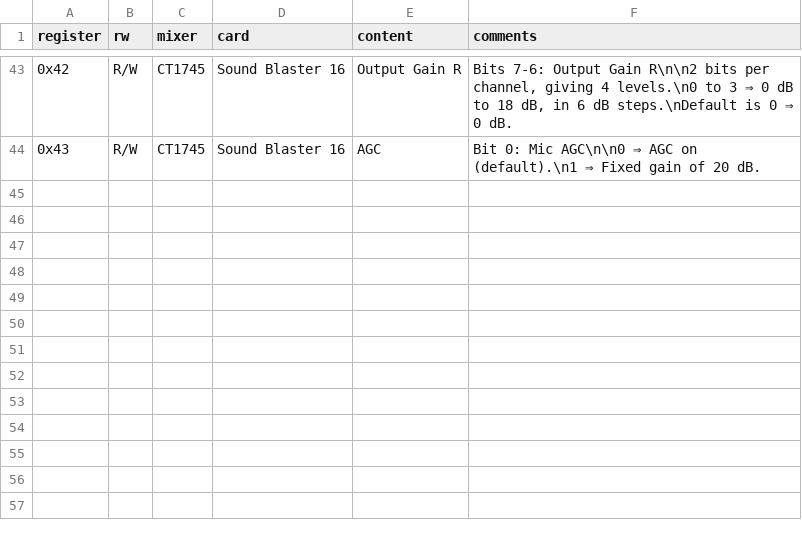
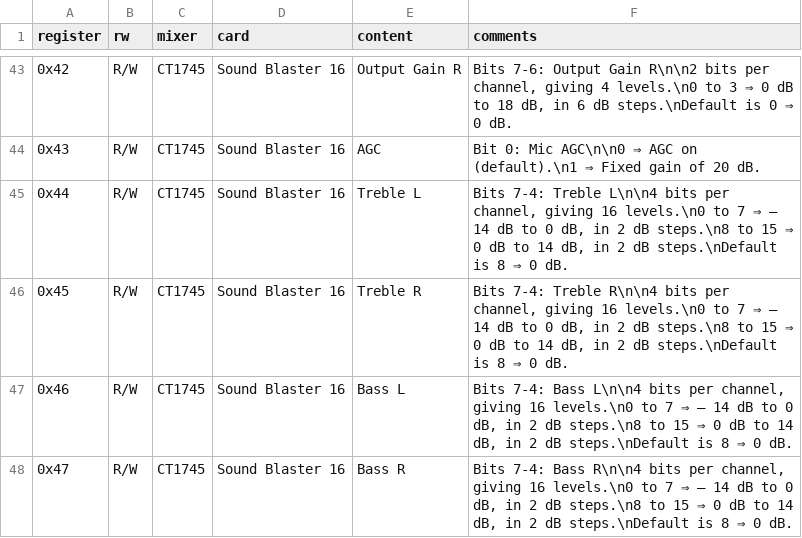
Before and after one commit to joncampbell123/a-pile-of-documentation, a CSV file: tables/sound/ibm/sound-blaster/sound-blaster-mixer-registers--hackipedia-org--hackipedia-org-sound-and-music-sound-blaster-devkit-2nded.csv, drawn as a sheet; only a part is shown, gaps mark what is left out; the diff names each change by its address in the sheet, - before the commit and + after, or states it on an @@ line.

Commit message:
more

```diff
--- a/tables/sound/ibm/sound-blaster/sound-blaster-mixer-registers--hackipedia-org--hackipedia-org-sound-and-music-sound-blaster-devkit-2nded.csv
+++ b/tables/sound/ibm/sound-blaster/sound-blaster-mixer-registers--hackipedia-org--hackipedia-org-sound-and-music-sound-blaster-devkit-2nded.csv
+row 45: 0x44 | R/W | CT1745 | Sound Blaster 16 | Treble L | Bits 7-4: Treble L\n\n4 bits per channel, giving 16 levels.\n0 to 7 ⇒ – 14 dB to 0 dB, in 2 dB steps.\n8 to 15 ⇒ 0 dB to 14 dB, in 2 dB steps.\nDefault is 8 ⇒ 0 dB.
+row 46: 0x45 | R/W | CT1745 | Sound Blaster 16 | Treble R | Bits 7-4: Treble R\n\n4 bits per channel, giving 16 levels.\n0 to 7 ⇒ – 14 dB to 0 dB, in 2 dB steps.\n8 to 15 ⇒ 0 dB to 14 dB, in 2 dB steps.\nDefault is 8 ⇒ 0 dB.
+row 47: 0x46 | R/W | CT1745 | Sound Blaster 16 | Bass L | Bits 7-4: Bass L\n\n4 bits per channel, giving 16 levels.\n0 to 7 ⇒ – 14 dB to 0 dB, in 2 dB steps.\n8 to 15 ⇒ 0 dB to 14 dB, in 2 dB steps.\nDefault is 8 ⇒ 0 dB.
+row 48: 0x47 | R/W | CT1745 | Sound Blaster 16 | Bass R | Bits 7-4: Bass R\n\n4 bits per channel, giving 16 levels.\n0 to 7 ⇒ – 14 dB to 0 dB, in 2 dB steps.\n8 to 15 ⇒ 0 dB to 14 dB, in 2 dB steps.\nDefault is 8 ⇒ 0 dB.
```
